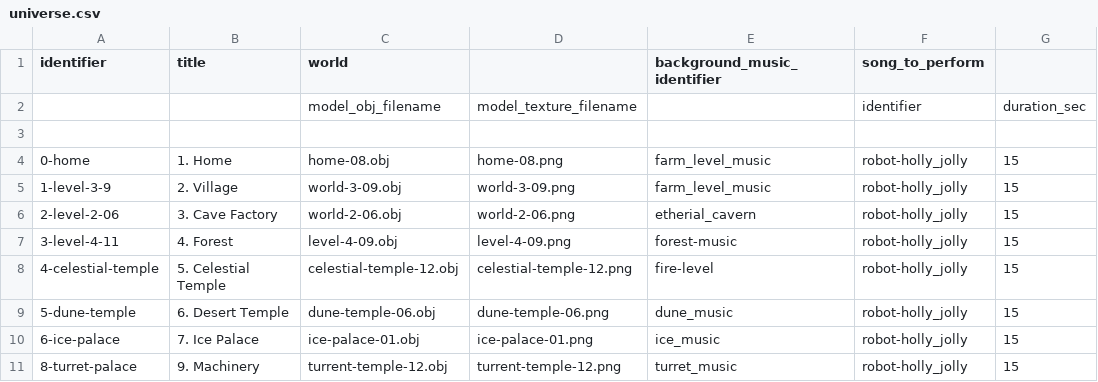
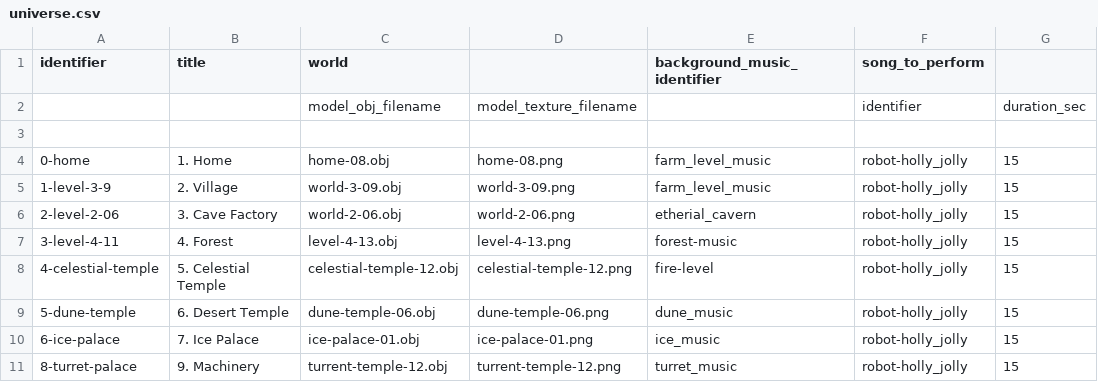
Before and after one commit to MarkOates/Krampus2023-Robieo, a CSV file: bin/data/levels/universe.csv, drawn as a sheet; only a part is shown; the diff names each change by its address in the sheet, - before the commit and + after, or states it on an @@ line.

```diff
--- a/bin/data/levels/universe.csv
+++ b/bin/data/levels/universe.csv
-C7 (world): level-4-09.obj
+C7 (world): level-4-13.obj
-D7: level-4-09.png
+D7: level-4-13.png
```
Also changed, not shown: 21 other files.
